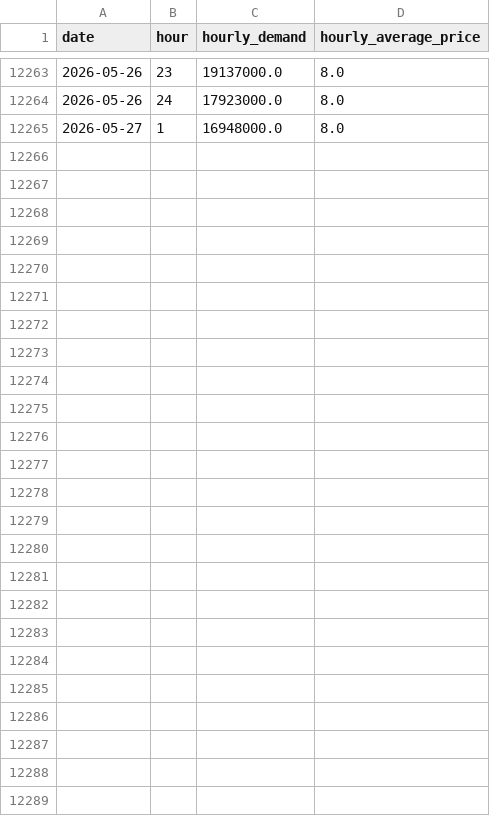
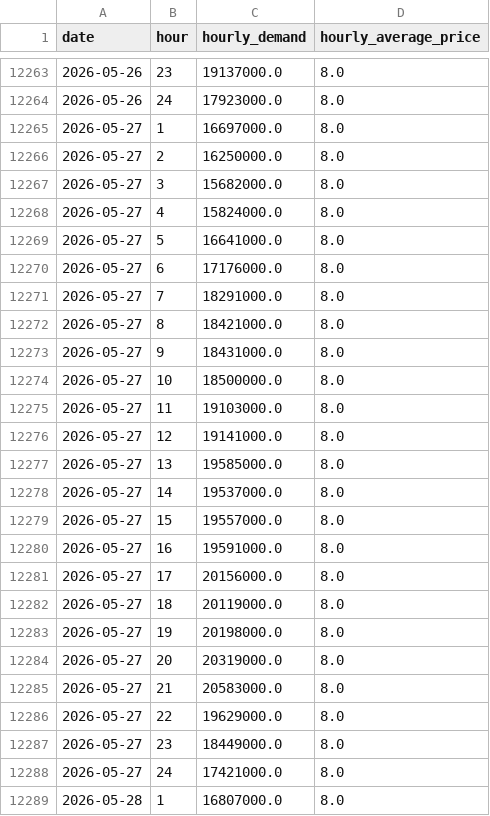
Before and after one commit to Deshray/ontario-energy-api, a CSV file: data/ontario_electricity_demand.csv, drawn as a sheet; only a part is shown, gaps mark what is left out.

```diff
--- a/data/ontario_electricity_demand.csv
+++ b/data/ontario_electricity_demand.csv
@@ -12264,2 +12264,26 @@ date,hour,hourly_demand,hourly_average_price
 2026-05-26,24,17923000.0,8.0
-2026-05-27,1,16948000.0,8.0
+2026-05-27,1,16697000.0,8.0
+2026-05-27,2,16250000.0,8.0
+2026-05-27,3,15682000.0,8.0
+2026-05-27,4,15824000.0,8.0
+2026-05-27,5,16641000.0,8.0
+2026-05-27,6,17176000.0,8.0
+2026-05-27,7,18291000.0,8.0
+2026-05-27,8,18421000.0,8.0
+2026-05-27,9,18431000.0,8.0
+2026-05-27,10,18500000.0,8.0
+2026-05-27,11,19103000.0,8.0
+2026-05-27,12,19141000.0,8.0
+2026-05-27,13,19585000.0,8.0
+2026-05-27,14,19537000.0,8.0
+2026-05-27,15,19557000.0,8.0
+2026-05-27,16,19591000.0,8.0
+2026-05-27,17,20156000.0,8.0
+2026-05-27,18,20119000.0,8.0
+2026-05-27,19,20198000.0,8.0
+2026-05-27,20,20319000.0,8.0
+2026-05-27,21,20583000.0,8.0
+2026-05-27,22,19629000.0,8.0
+2026-05-27,23,18449000.0,8.0
+2026-05-27,24,17421000.0,8.0
+2026-05-28,1,16807000.0,8.0
```
